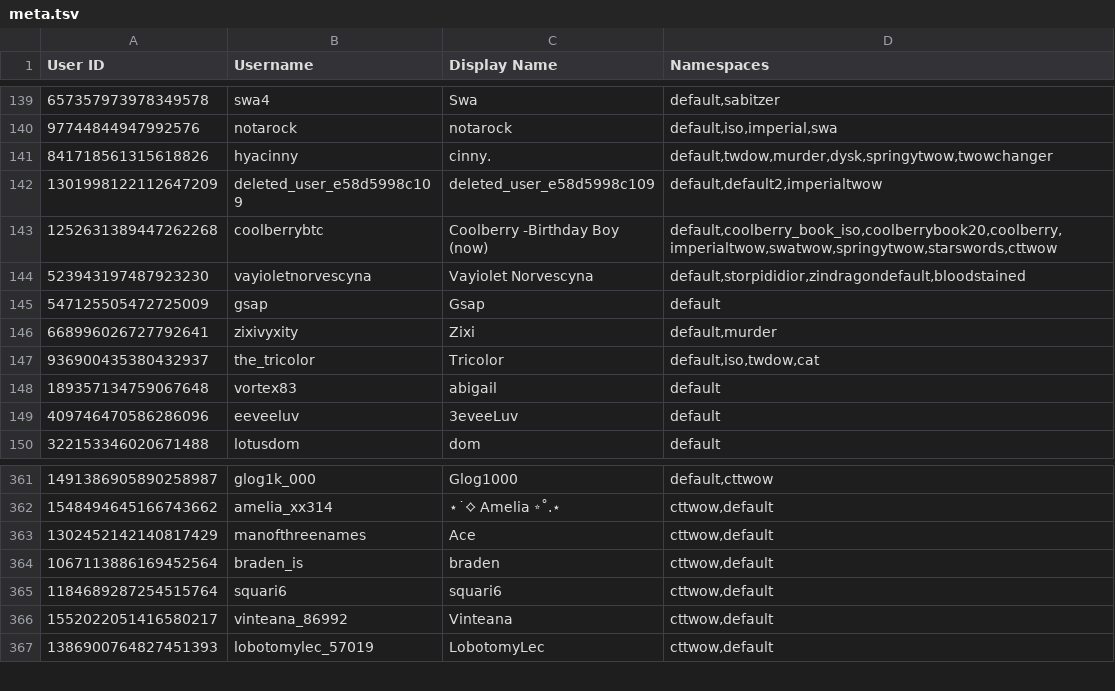
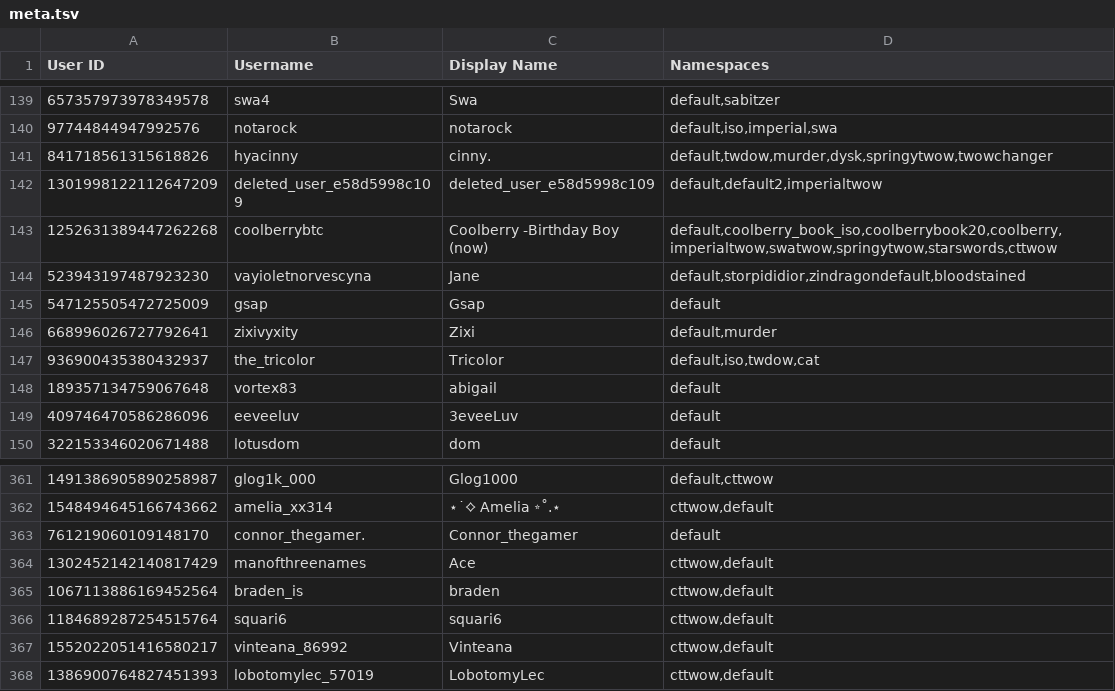
Before and after one commit to TWOW-Booksonas/twow-booksonas.github.io, a TSV file: meta.tsv, drawn as a sheet; only a part is shown, gaps mark what is left out.

Commit message:
Update Meta

```diff
--- a/meta.tsv
+++ b/meta.tsv
@@ -143,3 +143,3 @@ User ID	Username	Display Name	Namespaces
 1252631389447262268	coolberrybtc	Coolberry -Birthday Boy (now)	default,coolberry_book_iso,coolberrybook20,coolberry,imperialtwow,swatwow,springytwow,starswords,cttwow
-523943197487923230	vayioletnorvescyna	Vayiolet Norvescyna	default,storpididior,zindragondefault,bloodstained
+523943197487923230	vayioletnorvescyna	Jane	default,storpididior,zindragondefault,bloodstained
 547125505472725009	gsap	Gsap	default
@@ -362,2 +362,3 @@ User ID	Username	Display Name	Namespaces
 1548494645166743662	amelia_xx314	⋆˙⟡ Amelia ⭒˚.⋆	cttwow,default
+761219060109148170	connor_thegamer.	Connor_thegamer	default
 1302452142140817429	manofthreenames	Ace	cttwow,default
```
